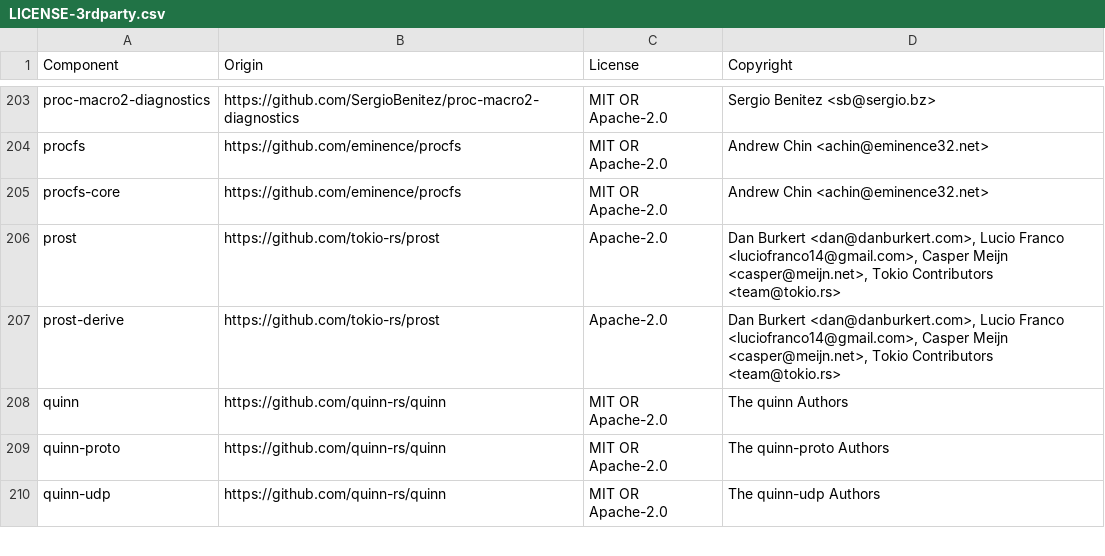
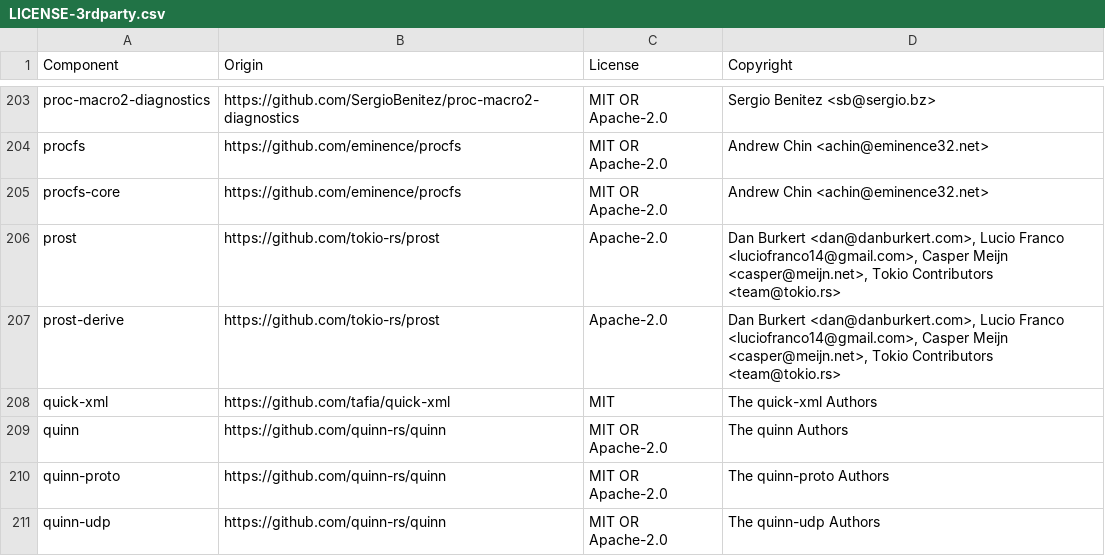
Before and after one commit to LogPacer/edgepacer, a CSV file: LICENSE-3rdparty.csv, drawn as a sheet; only a part is shown, gaps mark what is left out; the diff names each change by its address in the sheet, - before the commit and + after, or states it on an @@ line.

```diff
--- a/LICENSE-3rdparty.csv
+++ b/LICENSE-3rdparty.csv
+row 208: quick-xml | https://github.com/tafia/quick-xml | MIT | The quick-xml Authors
```
Also changed, not shown: 3 other files.
